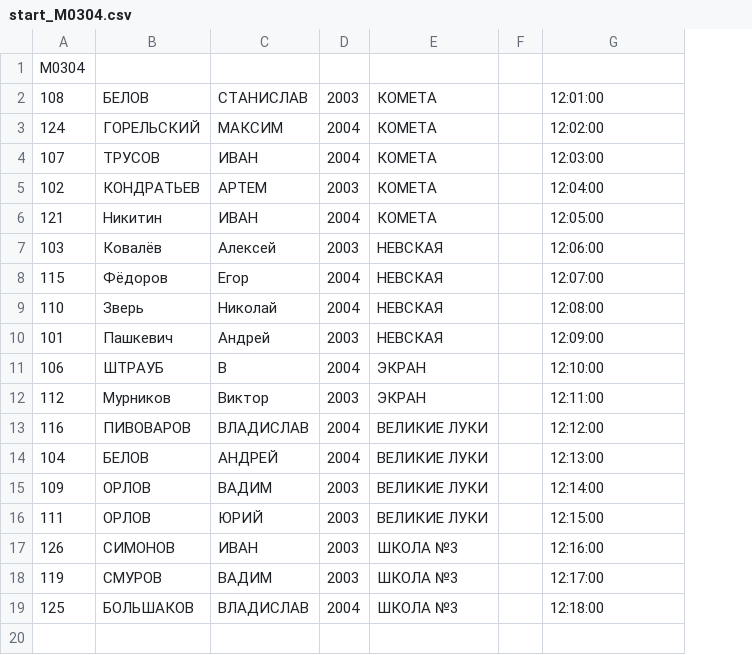
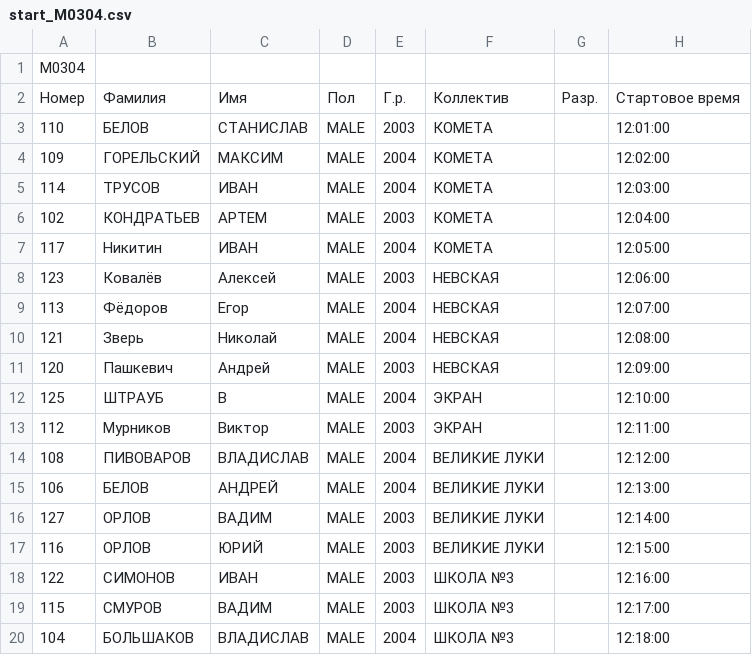
Before and after one commit to ArtyomPeshkov/sport-management-system, a CSV file: csvFiles/configuration/starts/start_М0304.csv, drawn as a sheet; removed rows and columns are numbered as before the commit, all else as after; the diff names each change by its address in the sheet, - before the commit and + after, or states it on an @@ line.

```diff
--- a/csvFiles/configuration/starts/start_М0304.csv
+++ b/csvFiles/configuration/starts/start_М0304.csv
+column D, rows 3-20: all MALE
-column F, empty
+column G, empty
+row 2: Номер | Фамилия | Имя | Пол | Г.р. | Коллектив | Разр. | Стартовое время
-A3: 108
+A3: 110
-A4: 124
+A4: 109
-A5: 107
+A5: 114
-A7: 121
+A7: 117
-A8: 103
+A8: 123
-A9: 115
+A9: 113
-A10: 110
+A10: 121
-A11: 101
+A11: 120
-A12: 106
+A12: 125
-A14: 116
+A14: 108
-A15: 104
+A15: 106
-A16: 109
+A16: 127
-A17: 111
+A17: 116
-A18: 126
+A18: 122
-A19: 119
+A19: 115
-A20: 125
+A20: 104
```
Also changed, not shown: csvFiles/configuration/starts/start_Ж0506.csv, csvFiles/configuration/starts/start_Ж0709.csv, 49 other files.
